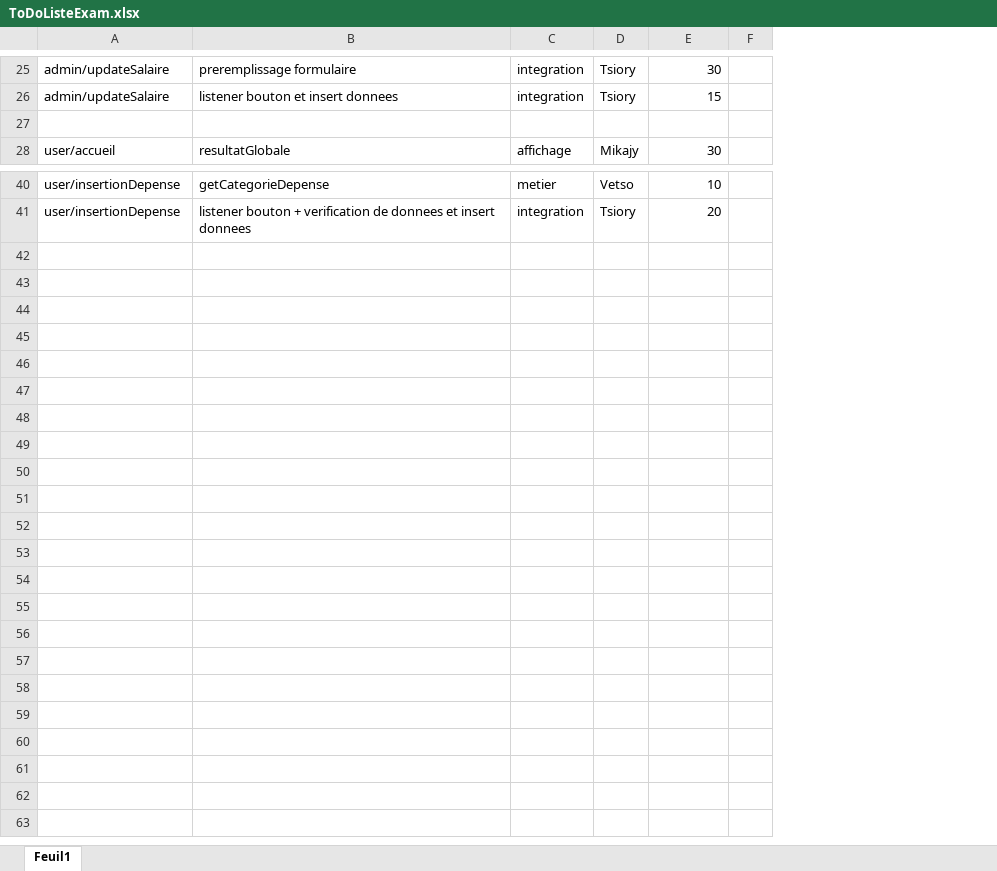
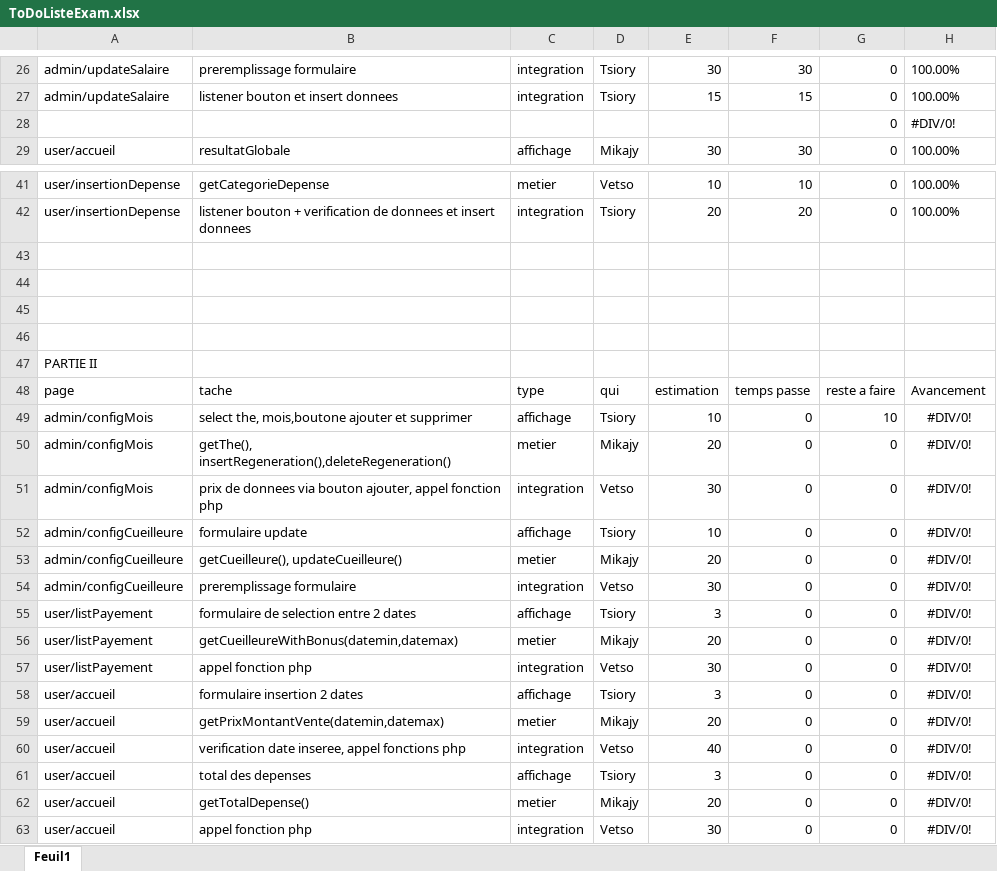
Before and after one commit to lemika1243/The, an Excel workbook: ToDoListeExam.xlsx, sheet Feuil1, drawn as a sheet; only a part is shown, gaps mark what is left out; values as stored, in another font and other column widths than the file's, no borders; removed rows and columns are numbered as before the commit, all else as after; the diff covers the shown part only; the diff names each change by its address in the sheet, - before the commit and + after, or states it on an @@ line.

```diff
--- a/ToDoListeExam.xlsx (sheet Feuil1)
+++ b/ToDoListeExam.xlsx (sheet Feuil1)
-column F, empty
+column F, rows 26-29: 30 | 15 |  | 30; rows 41-42: 10 | 20
+column G, rows 26-29: all 0; rows 41-42: 0 | 0
+column H, rows 26-29: 100.00% | 100.00% | #DIV/0! | 100.00%; rows 41-42: 100.00% | 100.00%
-row 28: (empty)
+row 28:  |  |  |  |  |  | 0 | #DIV/0!
+row 43: (empty)
+row 44: (empty)
+row 45: (empty)
+row 46: (empty)
+row 47: PARTIE II
+row 48: page | tache | type | qui | estimation | temps passe | reste a faire | Avancement
+row 49: admin/configMois | select the, mois,boutone ajouter et supprimer | affichage | Tsiory | 10 | 0 | 10 | #DIV/0!
+row 50: admin/configMois | getThe(), insertRegeneration(),deleteRegeneration() | metier | Mikajy | 20 | 0 | 0 | #DIV/0!
+row 51: admin/configMois | prix de donnees via bouton ajouter, appel fonction php | integration | Vetso | 30 | 0 | 0 | #DIV/0!
+row 52: admin/configCueilleure | formulaire update | affichage | Tsiory | 10 | 0 | 0 | #DIV/0!
+row 53: admin/configCueilleure | getCueilleure(), updateCueilleure() | metier | Mikajy | 20 | 0 | 0 | #DIV/0!
+row 54: admin/configCueilleure | preremplissage formulaire | integration | Vetso | 30 | 0 | 0 | #DIV/0!
+row 55: user/listPayement | formulaire de selection entre 2 dates | affichage | Tsiory | 3 | 0 | 0 | #DIV/0!
+row 56: user/listPayement | getCueilleureWithBonus(datemin,datemax) | metier | Mikajy | 20 | 0 | 0 | #DIV/0!
+row 57: user/listPayement | appel fonction php | integration | Vetso | 30 | 0 | 0 | #DIV/0!
+row 58: user/accueil | formulaire insertion 2 dates | affichage | Tsiory | 3 | 0 | 0 | #DIV/0!
+row 59: user/accueil | getPrixMontantVente(datemin,datemax) | metier | Mikajy | 20 | 0 | 0 | #DIV/0!
+row 60: user/accueil | verification date inseree, appel fonctions php | integration | Vetso | 40 | 0 | 0 | #DIV/0!
+row 61: user/accueil | total des depenses | affichage | Tsiory | 3 | 0 | 0 | #DIV/0!
+row 62: user/accueil | getTotalDepense() | metier | Mikajy | 20 | 0 | 0 | #DIV/0!
+row 63: user/accueil | appel fonction php | integration | Vetso | 30 | 0 | 0 | #DIV/0!
```
Also changed, not shown: 1 added row and 1 edited cell elsewhere in this sheet, 52 other files.
